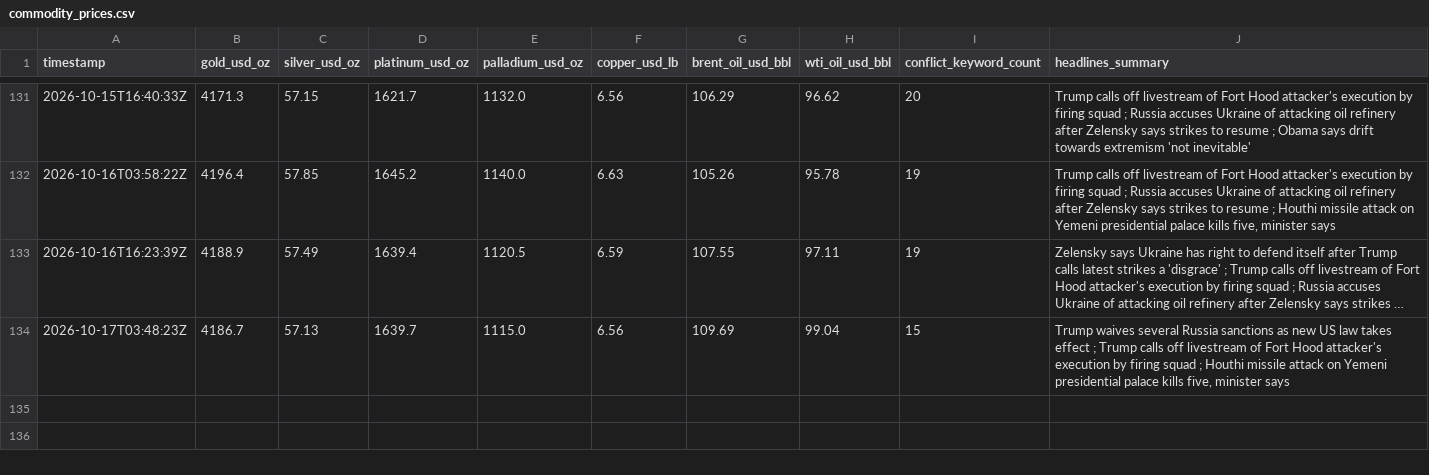
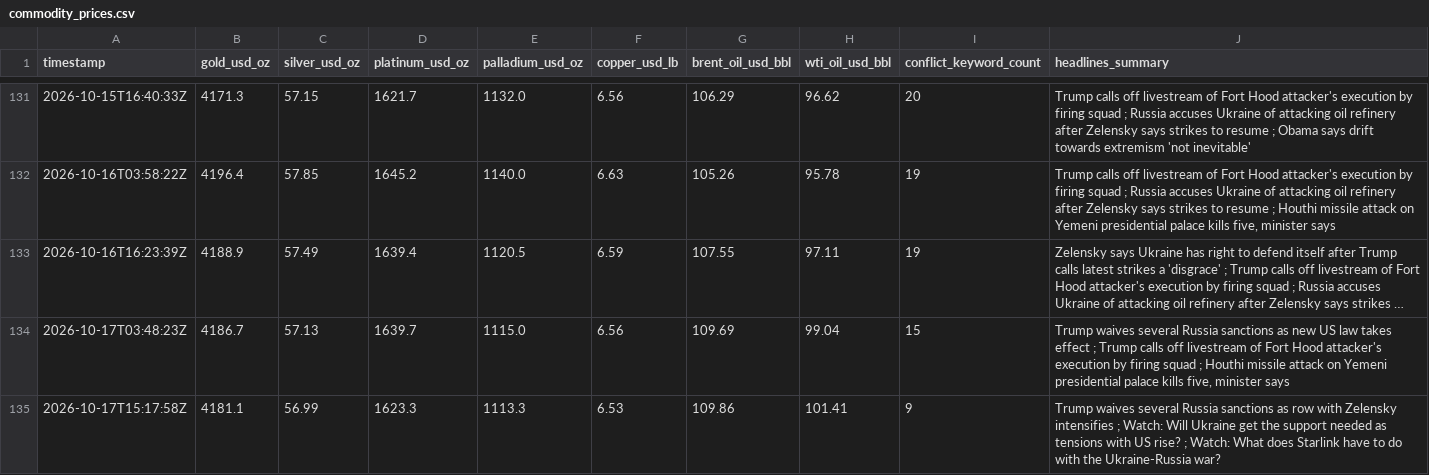
Before and after one commit to vulevu228/MacroConflictTracker, a CSV file: commodity_prices.csv, drawn as a sheet; only a part is shown, gaps mark what is left out; long unchanged cells end in …; the diff names each change by its address in the sheet, - before the commit and + after, or states it on an @@ line.

```diff
--- a/commodity_prices.csv
+++ b/commodity_prices.csv
+row 135: 2026-10-17T15:17:58Z | 4181.1 | 56.99 | 1623.3 | 1113.3 | 6.53 | 109.86 | 101.41 | 9 | Trump waives several Russia sanctions as row with Zelensky intensifies ; Watch: Will Ukraine get the support needed as tensions with US rise? ; Watch: What does Starlink have to do with the Ukraine-Russia war?
```
